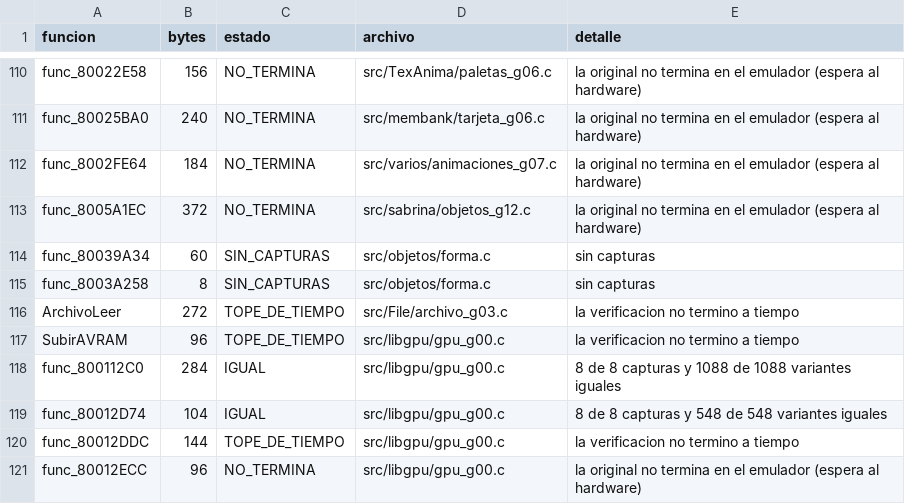
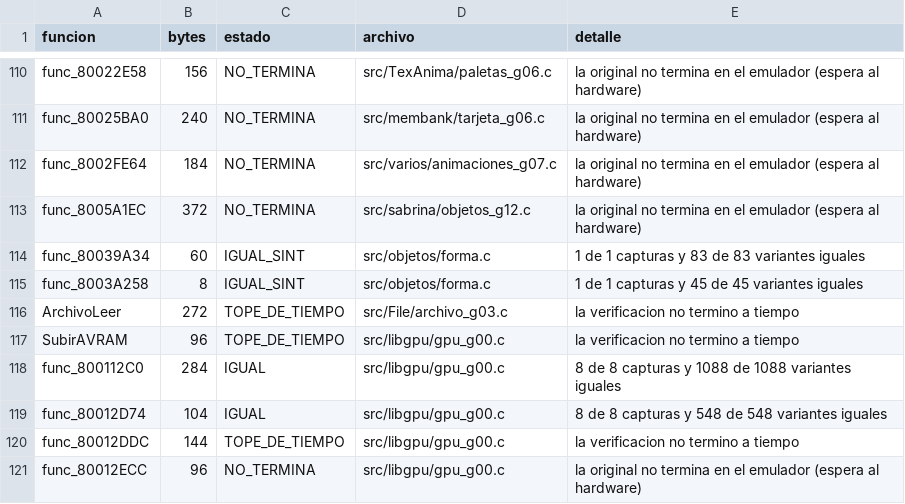
Before and after one commit to Tunuba/SABRINA, a TSV file: notas/fases/auditoria.tsv, drawn as a sheet; only a part is shown, gaps mark what is left out.

```diff
--- a/notas/fases/auditoria.tsv
+++ b/notas/fases/auditoria.tsv
@@ -113,4 +113,4 @@ func_8002FE64	184	NO_TERMINA	src/varios/animaciones_g07.c	la original no termina
 func_8005A1EC	372	NO_TERMINA	src/sabrina/objetos_g12.c	la original no termina en el emulador (espera al hardware)
-func_80039A34	60	SIN_CAPTURAS	src/objetos/forma.c	sin capturas
-func_8003A258	8	SIN_CAPTURAS	src/objetos/forma.c	sin capturas
+func_80039A34	60	IGUAL_SINT	src/objetos/forma.c	1 de 1 capturas y 83 de 83 variantes iguales
+func_8003A258	8	IGUAL_SINT	src/objetos/forma.c	1 de 1 capturas y 45 de 45 variantes iguales
 ArchivoLeer	272	TOPE_DE_TIEMPO	src/File/archivo_g03.c	la verificacion no termino a tiempo
```
Also changed, not shown: 4 other files.
